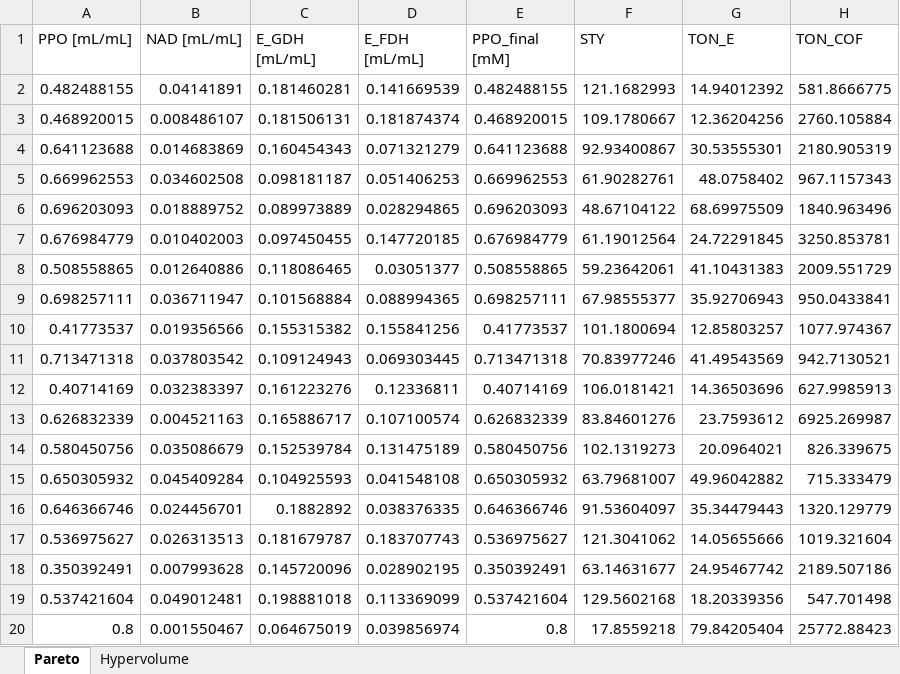
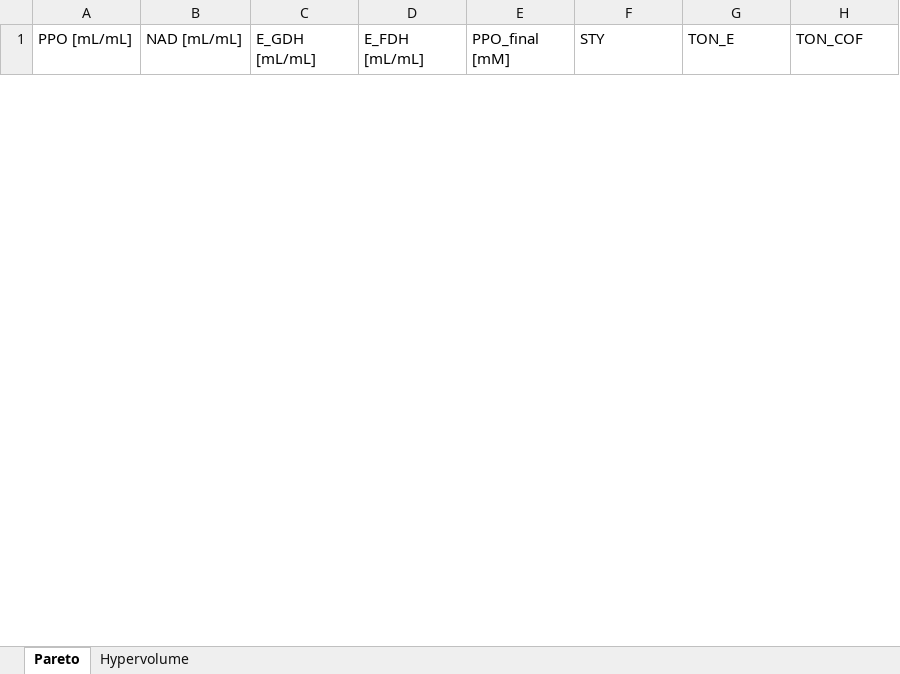
Before and after one commit to MattisMA/MA, an Excel workbook: batch_pareto_0407_cpugpu_checkpoint.xlsx, sheet Pareto, drawn as a sheet; only a part is shown; values as stored, in another font and other column widths than the file's, no borders; removed rows and columns are numbered as before the commit, all else as after; the diff covers the shown part only; the diff names each change by its address in the sheet, - before the commit and + after, or states it on an @@ line.

```diff
--- a/batch_pareto_0407_cpugpu_checkpoint.xlsx (sheet Pareto)
+++ b/batch_pareto_0407_cpugpu_checkpoint.xlsx (sheet Pareto)
-row 2: 0.482488155 | 0.04141891 | 0.181460281 | 0.141669539 | 0.482488155 | 121.1682993 | 14.94012392 | 581.8666775
-row 3: 0.468920015 | 0.008486107 | 0.181506131 | 0.181874374 | 0.468920015 | 109.1780667 | 12.36204256 | 2760.105884
-row 4: 0.641123688 | 0.014683869 | 0.160454343 | 0.071321279 | 0.641123688 | 92.93400867 | 30.53555301 | 2180.905319
-row 5: 0.669962553 | 0.034602508 | 0.098181187 | 0.051406253 | 0.669962553 | 61.90282761 | 48.0758402 | 967.1157343
-row 6: 0.696203093 | 0.018889752 | 0.089973889 | 0.028294865 | 0.696203093 | 48.67104122 | 68.69975509 | 1840.963496
-row 7: 0.676984779 | 0.010402003 | 0.097450455 | 0.147720185 | 0.676984779 | 61.19012564 | 24.72291845 | 3250.853781
-row 8: 0.508558865 | 0.012640886 | 0.118086465 | 0.03051377 | 0.508558865 | 59.23642061 | 41.10431383 | 2009.551729
-row 9: 0.698257111 | 0.036711947 | 0.101568884 | 0.088994365 | 0.698257111 | 67.98555377 | 35.92706943 | 950.0433841
-row 10: 0.41773537 | 0.019356566 | 0.155315382 | 0.155841256 | 0.41773537 | 101.1800694 | 12.85803257 | 1077.974367
-row 11: 0.713471318 | 0.037803542 | 0.109124943 | 0.069303445 | 0.713471318 | 70.83977246 | 41.49543569 | 942.7130521
-row 12: 0.40714169 | 0.032383397 | 0.161223276 | 0.12336811 | 0.40714169 | 106.0181421 | 14.36503696 | 627.9985913
-row 13: 0.626832339 | 0.004521163 | 0.165886717 | 0.107100574 | 0.626832339 | 83.84601276 | 23.7593612 | 6925.269987
-row 14: 0.580450756 | 0.035086679 | 0.152539784 | 0.131475189 | 0.580450756 | 102.1319273 | 20.0964021 | 826.339675
-row 15: 0.650305932 | 0.045409284 | 0.104925593 | 0.041548108 | 0.650305932 | 63.79681007 | 49.96042882 | 715.333479
-row 16: 0.646366746 | 0.024456701 | 0.1882892 | 0.038376335 | 0.646366746 | 91.53604097 | 35.34479443 | 1320.129779
-row 17: 0.536975627 | 0.026313513 | 0.181679787 | 0.183707743 | 0.536975627 | 121.3041062 | 14.05655666 | 1019.321604
-row 18: 0.350392491 | 0.007993628 | 0.145720096 | 0.028902195 | 0.350392491 | 63.14631677 | 24.95467742 | 2189.507186
-row 19: 0.537421604 | 0.049012481 | 0.198881018 | 0.113369099 | 0.537421604 | 129.5602168 | 18.20339356 | 547.701498
-row 20: 0.8 | 0.001550467 | 0.064675019 | 0.039856974 | 0.8 | 17.8559218 | 79.84205404 | 25772.88423
```
Also changed, not shown: 25 added rows and 114 removed rows elsewhere in this sheet, sheet Hypervolume, 1 other file.
